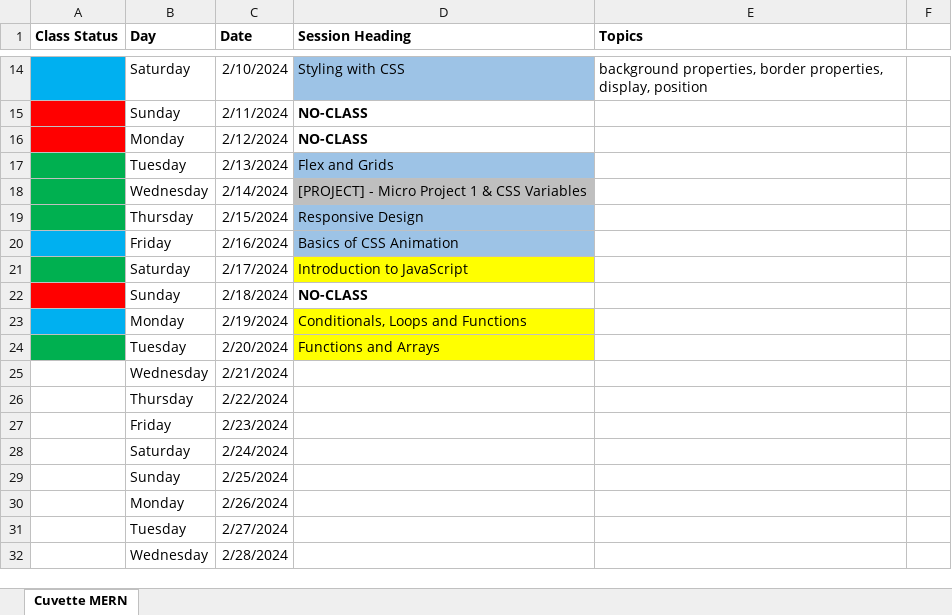
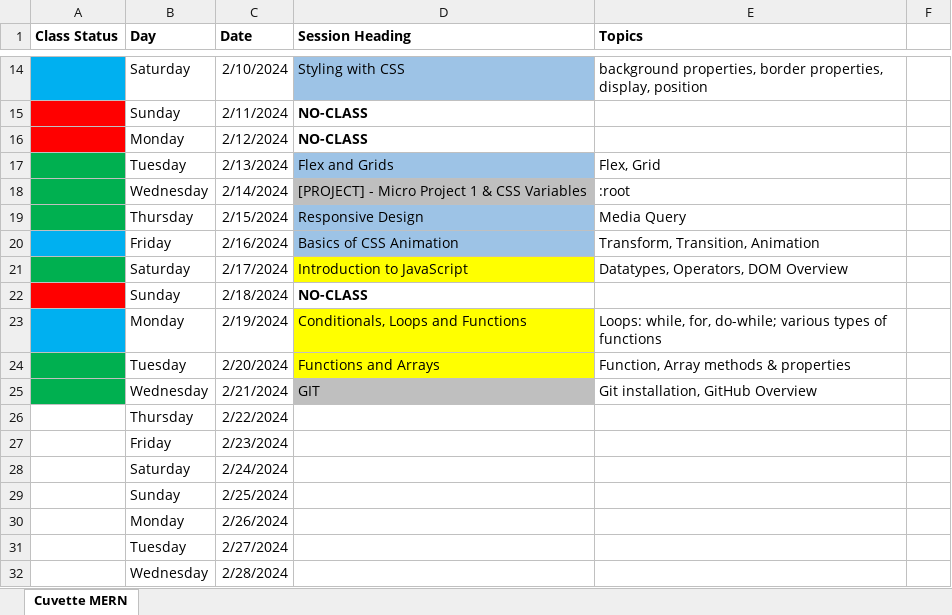
Before and after one commit to Govindrajewar/Cuvette-Mean-Stack, an Excel workbook: Course-Tracking-Sheet.xlsx, sheet Cuvette MERN, drawn as a sheet; only a part is shown, gaps mark what is left out; values as stored, in another font and other column widths than the file's, no borders; the diff names each change by its address in the sheet, - before the commit and + after, or states it on an @@ line.

```diff
--- a/Course-Tracking-Sheet.xlsx (sheet Cuvette MERN)
+++ b/Course-Tracking-Sheet.xlsx (sheet Cuvette MERN)
-E17 (Topics): (empty)
+E17 (Topics): Flex, Grid
-E18 (Topics): (empty)
+E18 (Topics): :root
-E19 (Topics): (empty)
+E19 (Topics): Media Query
-E20 (Topics): (empty)
+E20 (Topics): Transform, Transition, Animation
-E21 (Topics): (empty)
+E21 (Topics): Datatypes, Operators, DOM Overview
-E23 (Topics): (empty)
+E23 (Topics): Loops: while, for, do-while; various types of functions
-E24 (Topics): (empty)
+E24 (Topics): Function, Array methods & properties
-A25 fill: none
+A25 fill: #00B050
-D25 (Session Heading): (empty)
+D25 (Session Heading): GIT
-D25 fill: none
+D25 fill: #BFBFBF
-E25 (Topics): (empty)
+E25 (Topics): Git installation, GitHub Overview
```
Also changed, not shown: 23 other files.
